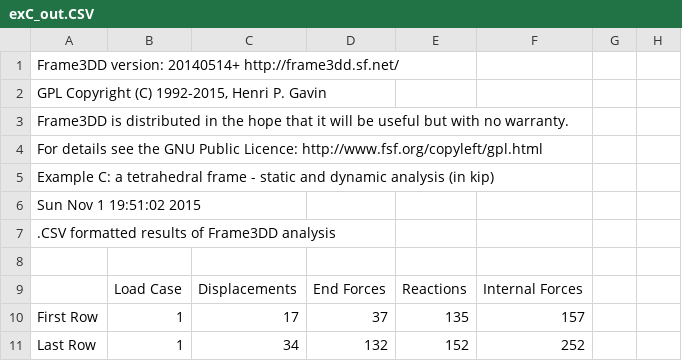
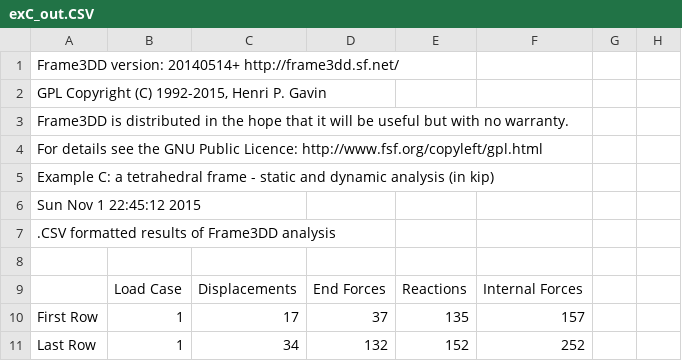
Before and after one commit to Konstantin8105/History_frame3DD, a CSV file: examples/exC_out.CSV, drawn as a sheet; only a part is shown.

```diff
--- a/examples/exC_out.CSV
+++ b/examples/exC_out.CSV
@@ -5,4 +5,4 @@
 "  Example C: a tetrahedral frame - static and dynamic analysis (in  kip)               "
-" Sun Nov  1 19:51:02 2015
- "
+" Sun Nov  1 22:45:12 2015
+ "
 " .CSV formatted results of Frame3DD analysis "
```
Also changed, not shown: examples/exA_out.CSV, examples/exB_out.CSV, 19 other files.
